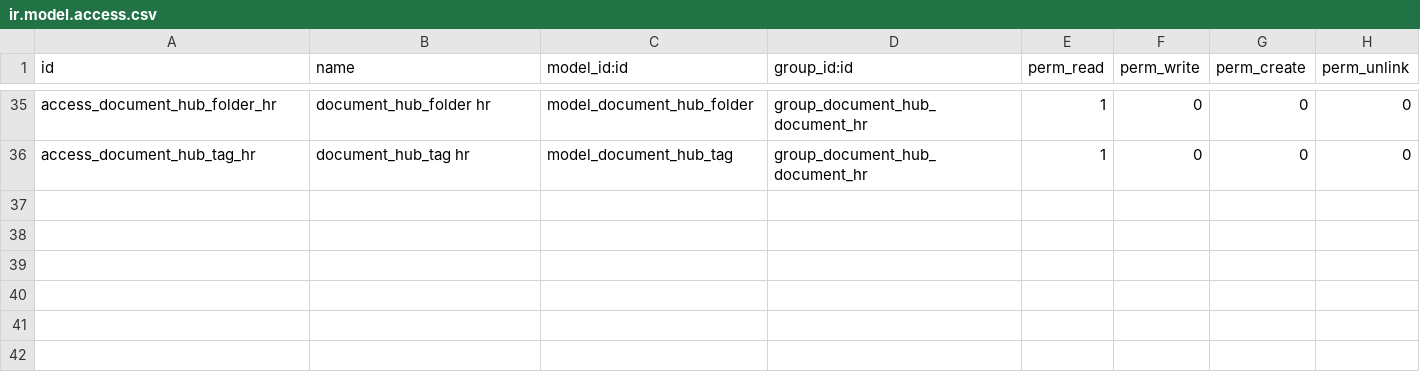
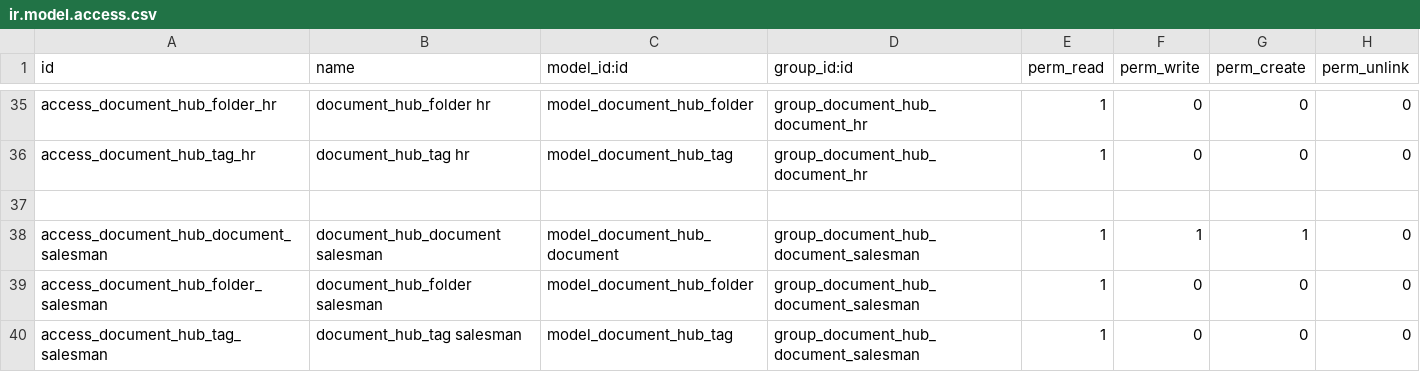
Before and after one commit to danieldemedziuk/document_hub, a CSV file: security/ir.model.access.csv, drawn as a sheet; only a part is shown, gaps mark what is left out.

Commit message:
[ADD] added new user group

```diff
--- a/security/ir.model.access.csv
+++ b/security/ir.model.access.csv
@@ -36 +36,5 @@ access_document_hub_folder_hr,document_hub_folder hr,model_document_hub_folder,g
 access_document_hub_tag_hr,document_hub_tag hr,model_document_hub_tag,group_document_hub_document_hr,1,0,0,0
+
+access_document_hub_document_salesman,document_hub_document salesman,model_document_hub_document,group_document_hub_document_salesman,1,1,1,0
+access_document_hub_folder_salesman,document_hub_folder salesman,model_document_hub_folder,group_document_hub_document_salesman,1,0,0,0
+access_document_hub_tag_salesman,document_hub_tag salesman,model_document_hub_tag,group_document_hub_document_salesman,1,0,0,0
```
Also changed, not shown: 5 other files.
